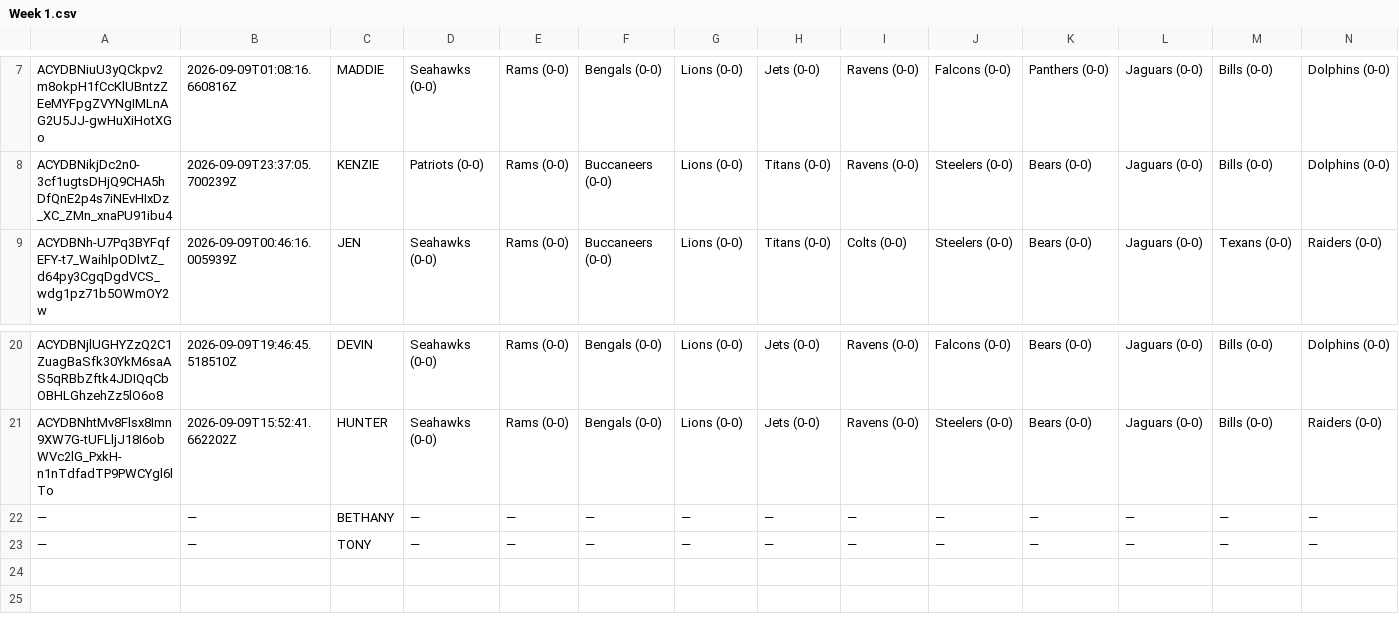
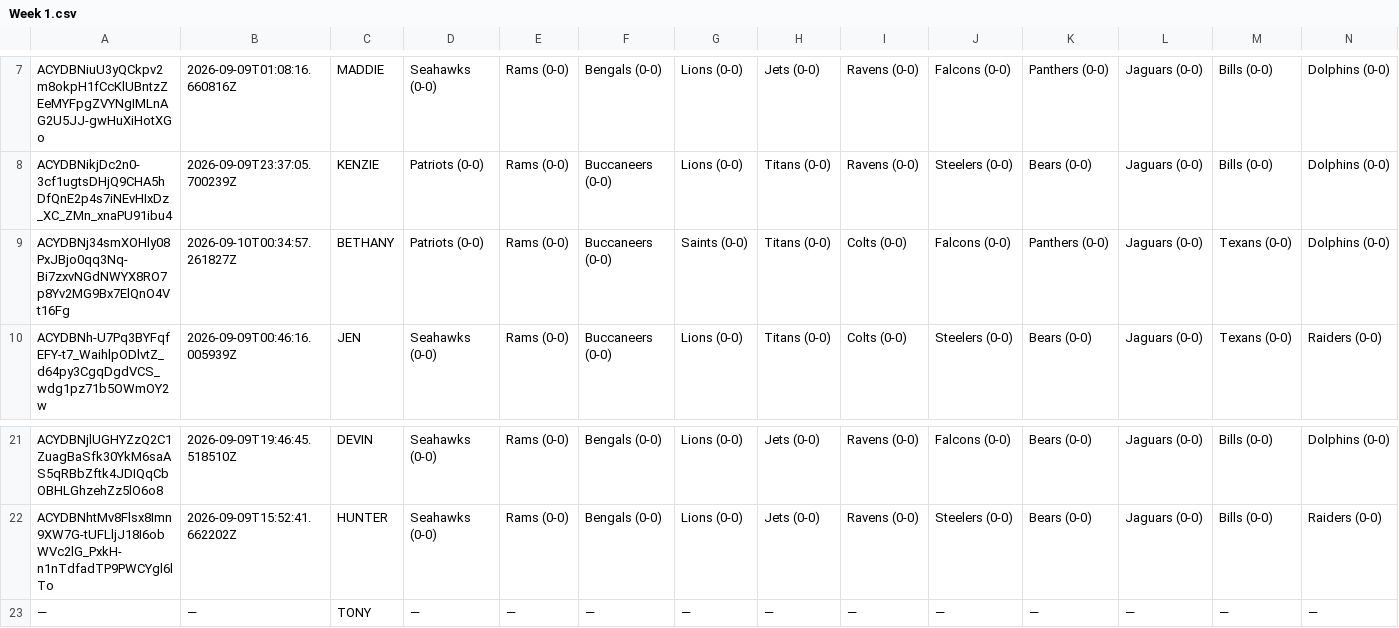
Before and after one commit to JDGehrke/Football_Pool, a CSV file: 2026/Week 1.csv, drawn as a sheet; only a part is shown, gaps mark what is left out; removed rows and columns are numbered as before the commit, all else as after; rows hold the shown columns only; the diff names each change by its address in the sheet, - before the commit and + after, or states it on an @@ line.

```diff
--- a/2026/Week 1.csv
+++ b/2026/Week 1.csv
+row 9: ACYDBNj34smXOHly08PxJBjo0qq3Nq-Bi7zxvNGdNWYX8RO7p8Yv2MG9Bx7ElQnO4Vt16Fg | 2026-09-10T00:34:57.261827Z | BETHANY | Patriots (0-0) | Rams (0-0) | Buccaneers (0-0) | Saints (0-0) | Titans (0-0) | Colts (0-0) | Falcons (0-0) | Panthers (0-0) | Jaguars (0-0) | Texans (0-0) | Dolphins (0-0)
-row 22: — | — | BETHANY | — | — | — | — | — | — | — | — | — | — | —
```
Also changed, not shown: 2 other files.
